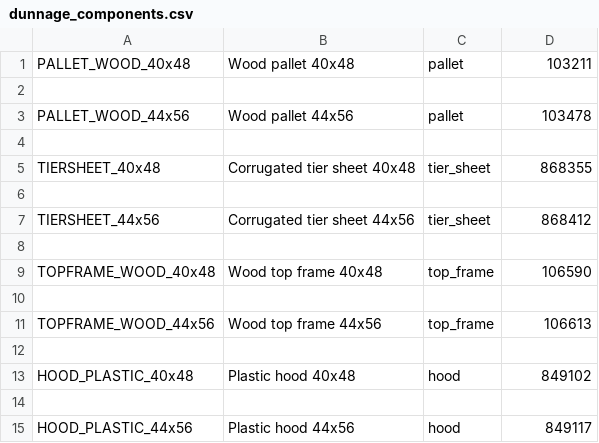
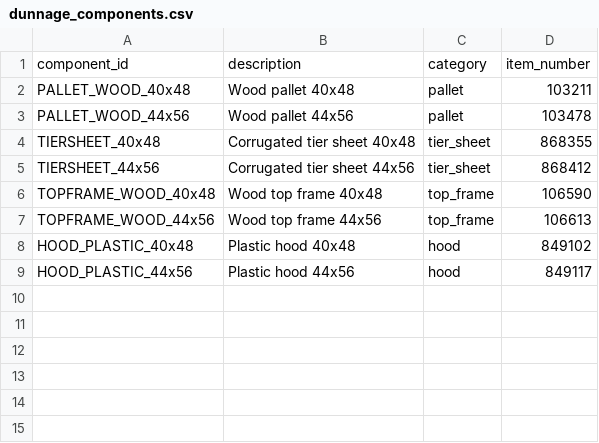
Before and after one commit to mdjackson1883/glass-plant-mrp, a CSV file: powerbi/data/dunnage_components.csv, drawn as a sheet; removed rows and columns are numbered as before the commit, all else as after; the diff names each change by its address in the sheet, - before the commit and + after, or states it on an @@ line.

```diff
--- a/powerbi/data/dunnage_components.csv
+++ b/powerbi/data/dunnage_components.csv
+row 1: component_id | description | category | item_number
-row 2: (empty)
-row 4: (empty)
-row 6: (empty)
-row 8: (empty)
-row 10: (empty)
-row 12: (empty)
-row 14: (empty)
```
Also changed, not shown: powerbi/data/items.csv, powerbi/data/load_specs.csv, 8 other files.
